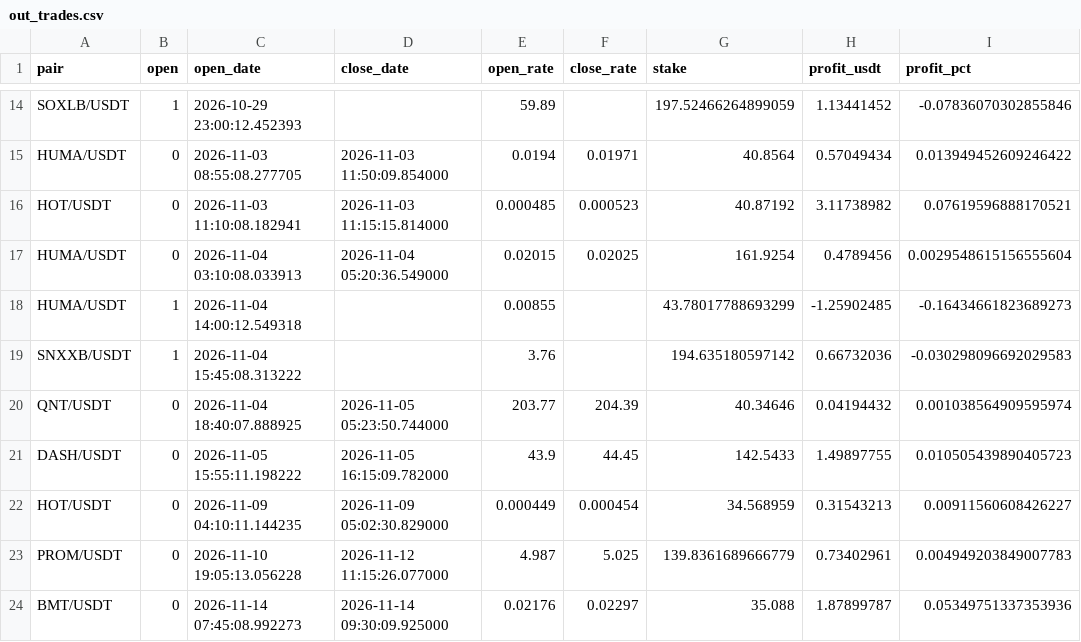
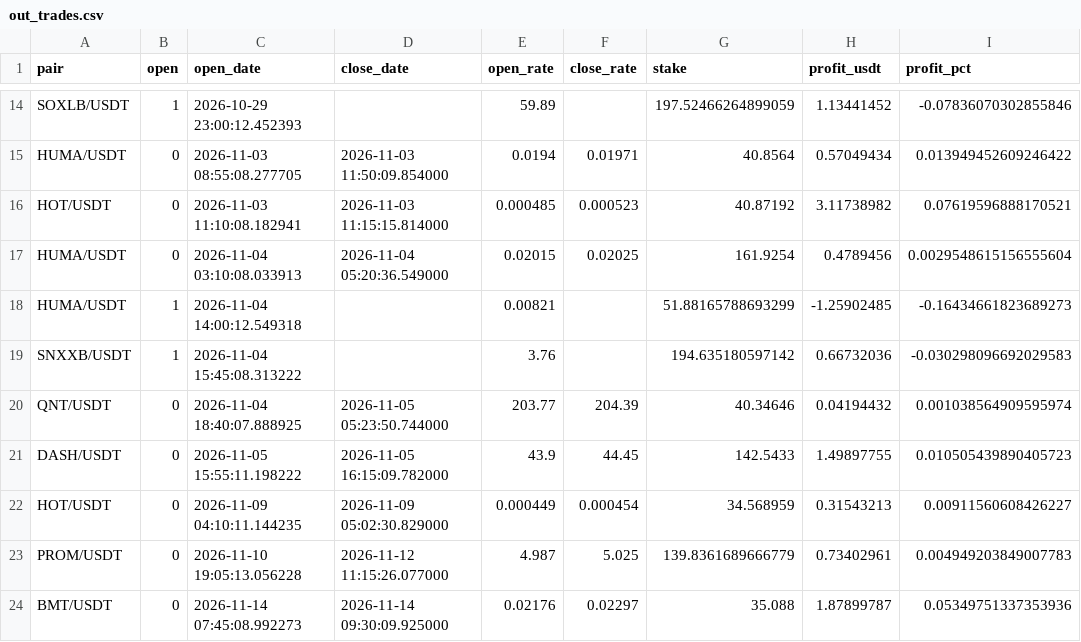
Before and after one commit to artemtatarintsev98/redline-bot, a CSV file: ft/nfi/out_trades.csv, drawn as a sheet; only a part is shown, gaps mark what is left out; the diff names each change by its address in the sheet, - before the commit and + after, or states it on an @@ line.

```diff
--- a/ft/nfi/out_trades.csv
+++ b/ft/nfi/out_trades.csv
-E18 (open_rate): 0.00855
+E18 (open_rate): 0.00821
-G18 (stake): 43.78017788693299
+G18 (stake): 51.88165788693299
```
Also changed, not shown: 6 other files.
